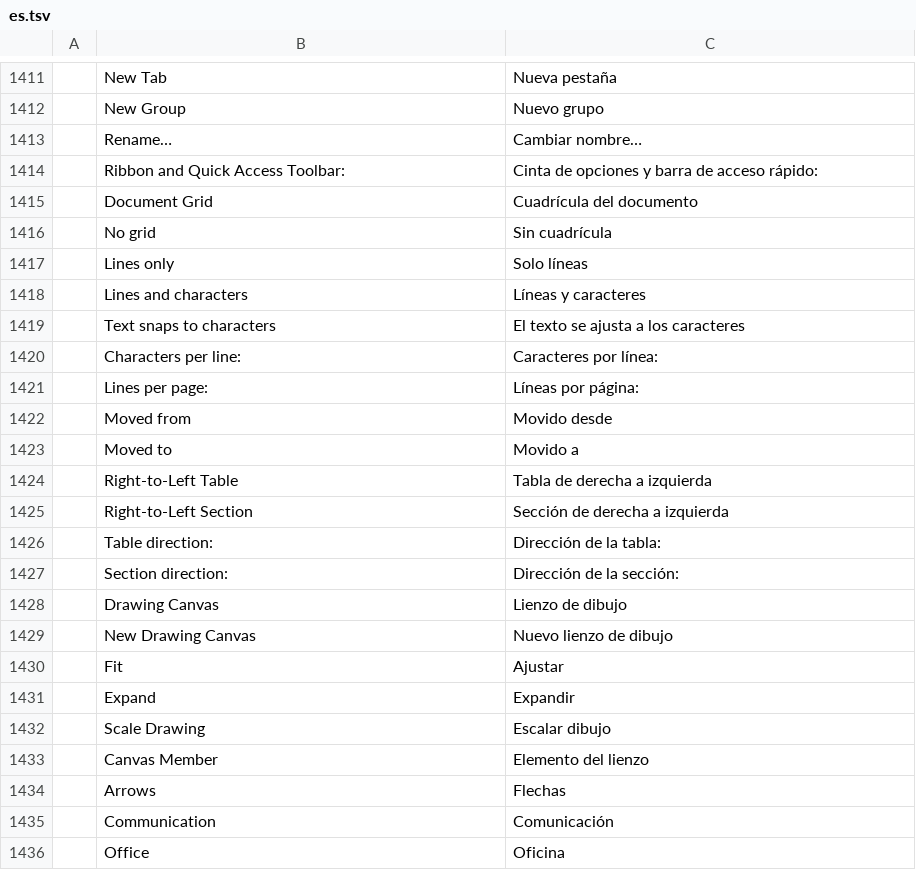
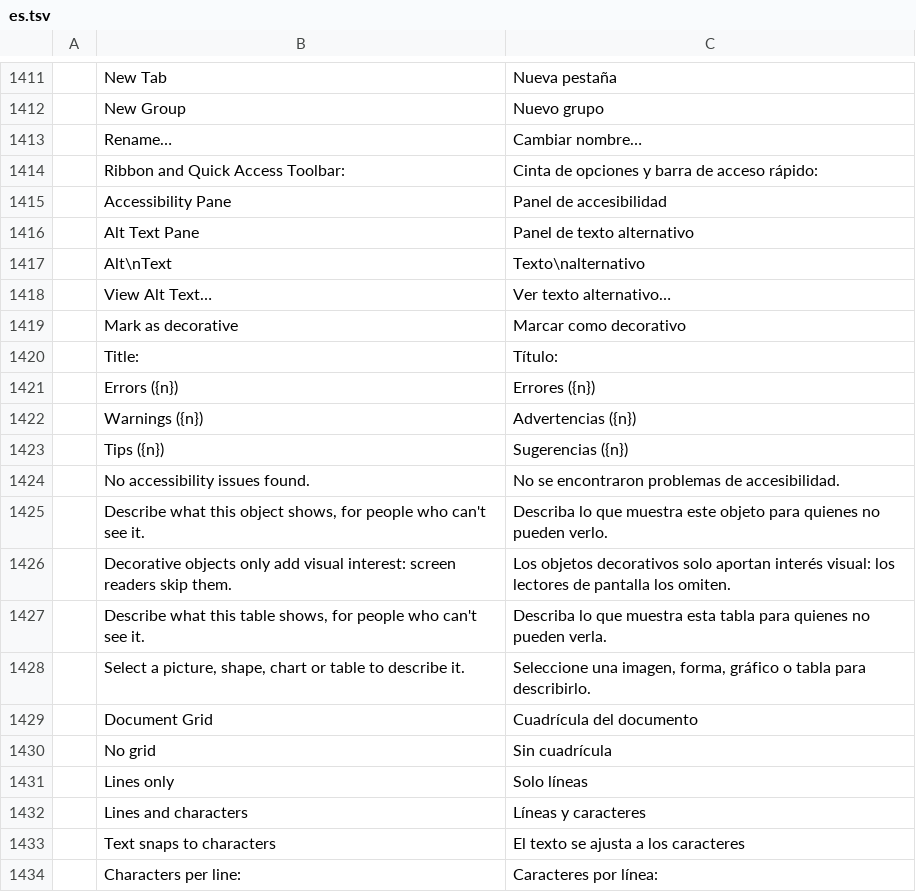
Before and after one commit to 0x-fork/wordcraft, a TSV file: crates/ui-egui/src/i18n/es.tsv, drawn as a sheet; only a part is shown, gaps mark what is left out; the shorter side is filled out with more unchanged rows.

```diff
--- a/crates/ui-egui/src/i18n/es.tsv
+++ b/crates/ui-egui/src/i18n/es.tsv
@@ -1414,2 +1414,16 @@
 	Ribbon and Quick Access Toolbar:	Cinta de opciones y barra de acceso rápido:
+	Accessibility Pane	Panel de accesibilidad
+	Alt Text Pane	Panel de texto alternativo
+	Alt\nText	Texto\nalternativo
+	View Alt Text…	Ver texto alternativo…
+	Mark as decorative	Marcar como decorativo
+	Title:	Título:
+	Errors ({n})	Errores ({n})
+	Warnings ({n})	Advertencias ({n})
+	Tips ({n})	Sugerencias ({n})
+	No accessibility issues found.	No se encontraron problemas de accesibilidad.
+	Describe what this object shows, for people who can't see it.	Describa lo que muestra este objeto para quienes no pueden verlo.
+	Decorative objects only add visual interest: screen readers skip them.	Los objetos decorativos solo aportan interés visual: los lectores de pantalla los omiten.
+	Describe what this table shows, for people who can't see it.	Describa lo que muestra esta tabla para quienes no pueden verla.
+	Select a picture, shape, chart or table to describe it.	Seleccione una imagen, forma, gráfico o tabla para describirlo.
 	Document Grid	Cuadrícula del documento
```
Also changed, not shown: crates/ui-egui/src/i18n/ja.tsv, crates/ui-egui/src/i18n/ru.tsv, 37 other files.
